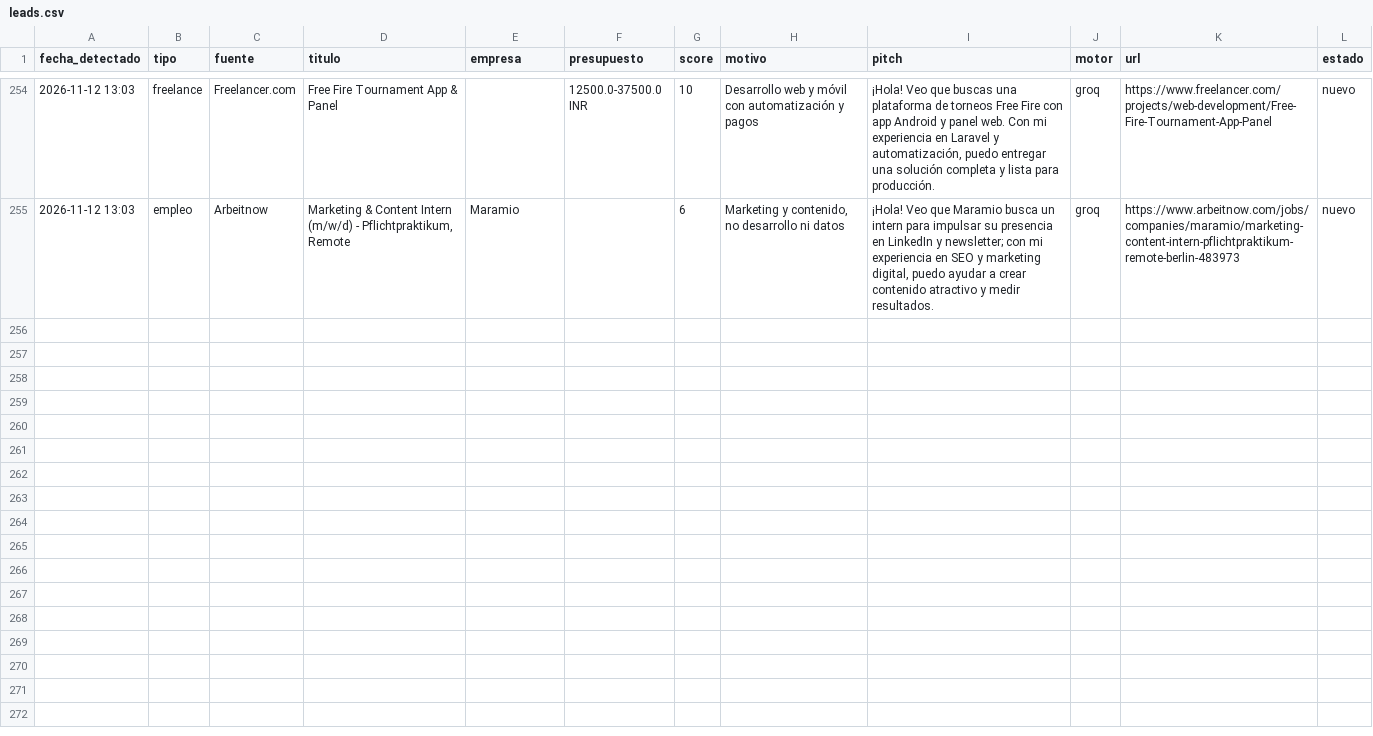
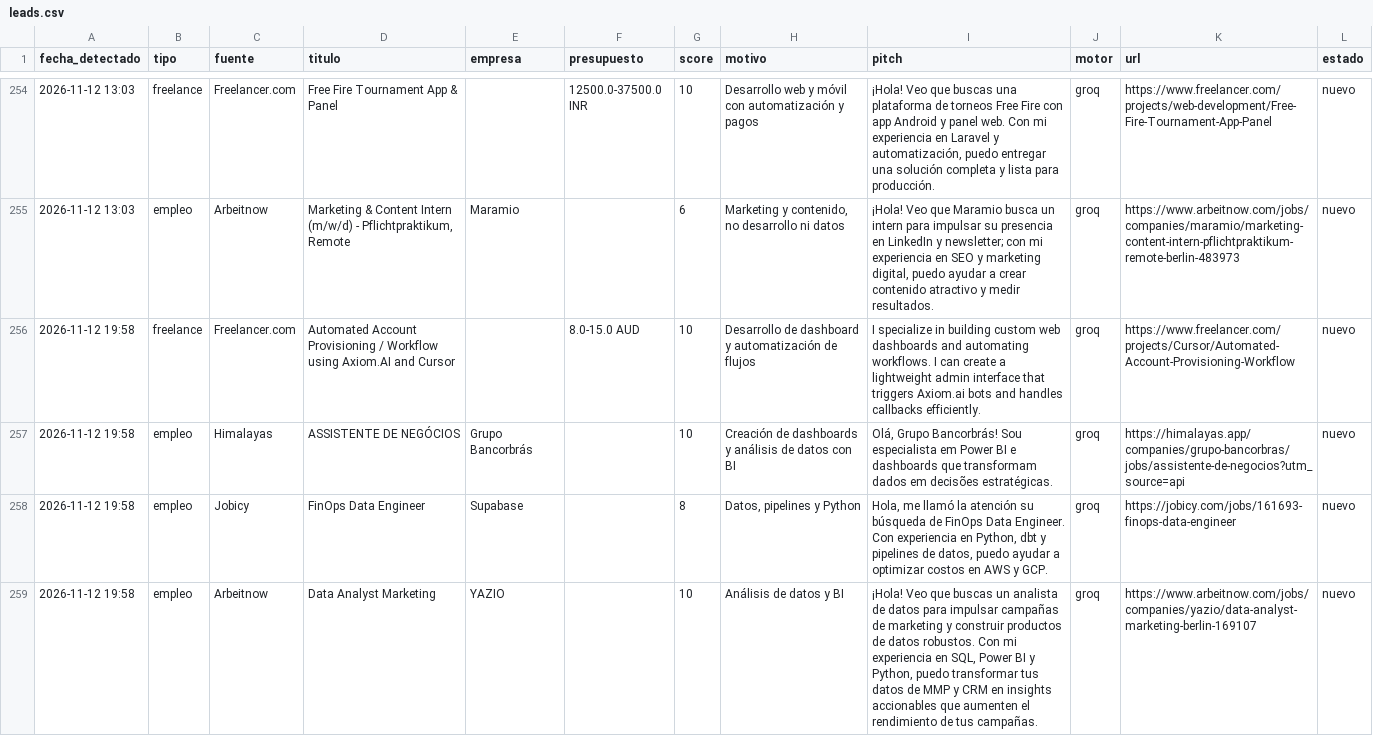
Before and after one commit to xSebasLV/grokandtele, a CSV file: data/leads.csv, drawn as a sheet; only a part is shown, gaps mark what is left out.

```diff
--- a/data/leads.csv
+++ b/data/leads.csv
@@ -255 +255,5 @@ fecha_detectado,tipo,fuente,titulo,empresa,presupuesto,score,motivo,pitch,motor,
 2026-11-12 13:03,empleo,Arbeitnow,"Marketing & Content Intern (m/w/d) - Pflichtpraktikum, Remote",Maramio,,6,"Marketing y contenido, no desarrollo ni datos","¡Hola! Veo que Maramio busca un intern para impulsar su presencia en LinkedIn y newsletter; con mi experiencia en SEO y marketing digital, puedo ayudar a crear contenido atractivo y medir resultados.",groq,https://www.arbeitnow.com/jobs/companies/maramio/marketing-content-intern-pflichtpraktikum-remote-berlin-483973,nuevo
+2026-11-12 19:58,freelance,Freelancer.com,Automated Account Provisioning  / Workflow using Axiom.AI and Cursor,,8.0-15.0 AUD,10,Desarrollo de dashboard y automatización de flujos,I specialize in building custom web dashboards and automating workflows. I can create a lightweight admin interface that triggers Axiom.ai bots and handles callbacks efficiently.,groq,https://www.freelancer.com/projects/Cursor/Automated-Account-Provisioning-Workflow,nuevo
+2026-11-12 19:58,empleo,Himalayas,ASSISTENTE DE NEGÓCIOS,Grupo Bancorbrás,,10,Creación de dashboards y análisis de datos con BI,"Olá, Grupo Bancorbrás! Sou especialista em Power BI e dashboards que transformam dados em decisões estratégicas.",groq,https://himalayas.app/companies/grupo-bancorbras/jobs/assistente-de-negocios?utm_source=api,nuevo
+2026-11-12 19:58,empleo,Jobicy,FinOps Data Engineer,Supabase,,8,"Datos, pipelines y Python","Hola, me llamó la atención su búsqueda de FinOps Data Engineer. Con experiencia en Python, dbt y pipelines de datos, puedo ayudar a optimizar costos en AWS y GCP.",groq,https://jobicy.com/jobs/161693-finops-data-engineer,nuevo
+2026-11-12 19:58,empleo,Arbeitnow,Data Analyst Marketing,YAZIO,,10,Análisis de datos y BI,"¡Hola! Veo que buscas un analista de datos para impulsar campañas de marketing y construir productos de datos robustos. Con mi experiencia en SQL, Power BI y Python, puedo transformar tus datos de MMP y CRM en insights accionables que aumenten el rendimiento de tus campañas.",groq,https://www.arbeitnow.com/jobs/companies/yazio/data-analyst-marketing-berlin-169107,nuevo
```
Also changed, not shown: 1 other file.
